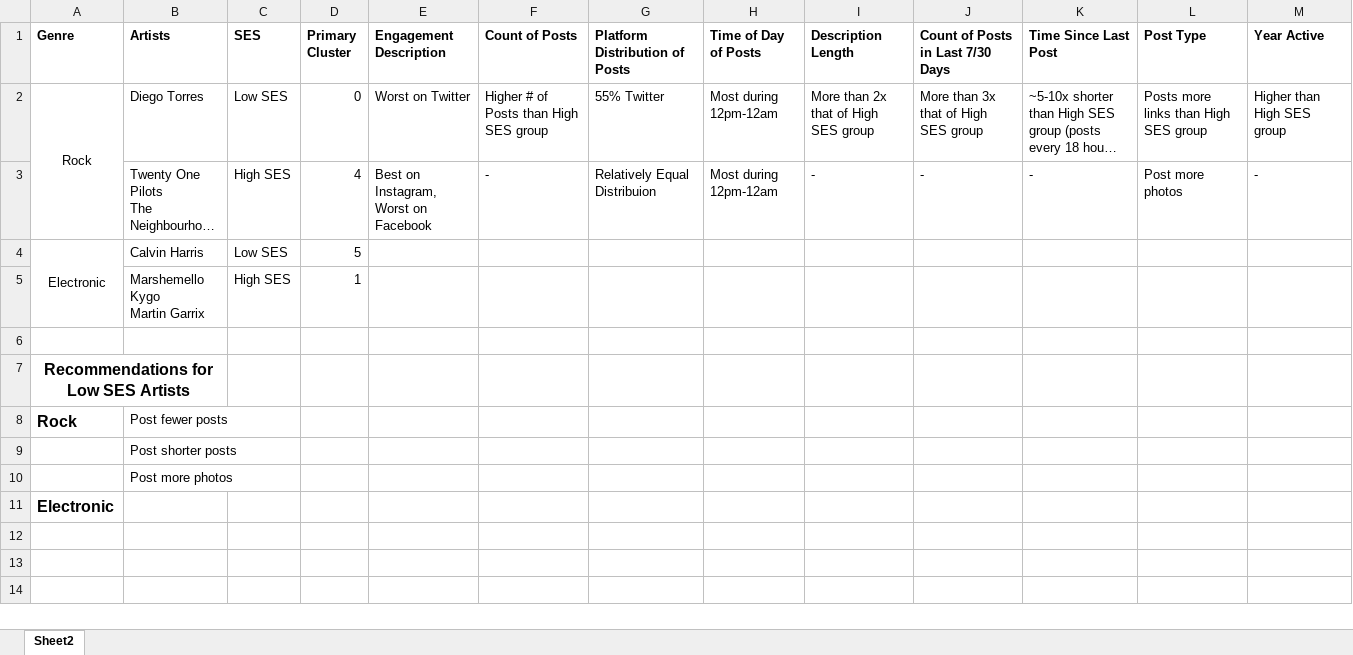
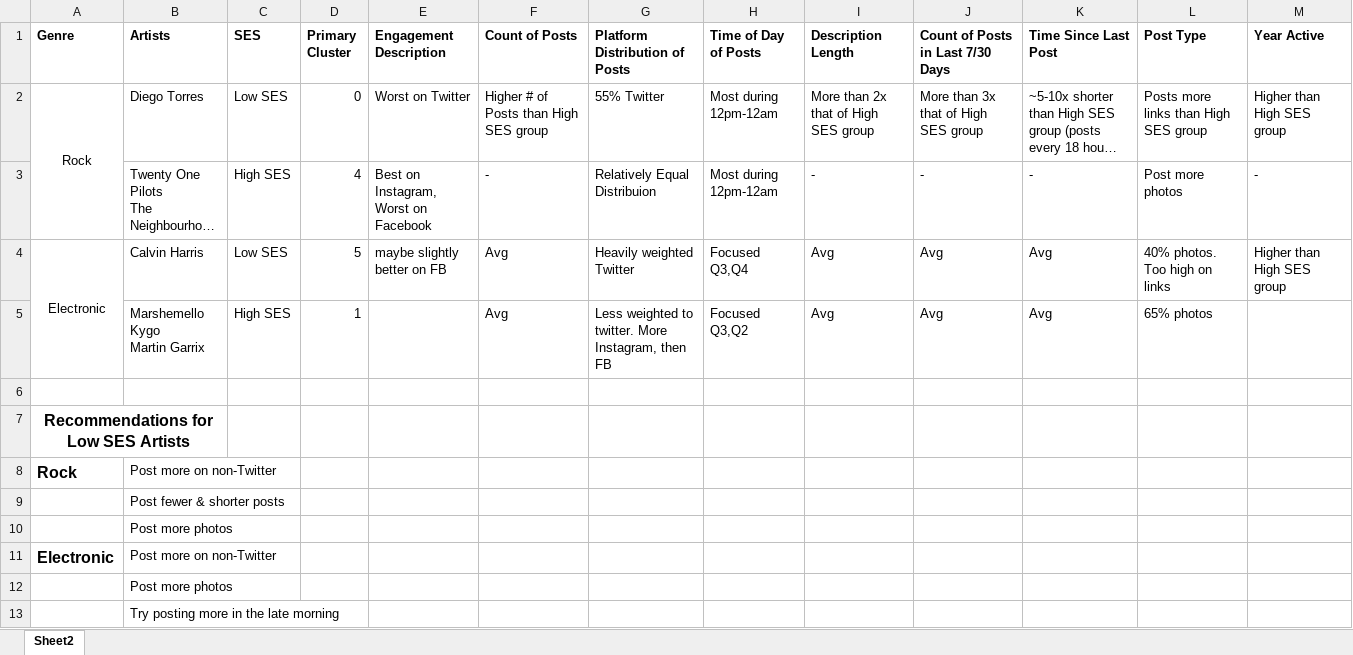
Before and after one commit to ghazalerfani/SocialMedia-Music, an Excel workbook: GMM/Recommendations.xlsx, sheet Sheet2, drawn as a sheet; long unchanged cells end in …; values as stored, in another font and other column widths than the file's, no borders; removed rows and columns are numbered as before the commit, all else as after; ↵ is a line break in a cell; the diff names each change by its address in the sheet, - before the commit and + after, or states it on an @@ line.

Commit message:
Recommendations for GMM

```diff
--- a/GMM/Recommendations.xlsx (sheet Sheet2)
+++ b/GMM/Recommendations.xlsx (sheet Sheet2)
-E4 (Engagement Description): (empty)
+E4 (Engagement Description): maybe slightly better on FB
-F4 (Count of Posts): (empty)
+F4 (Count of Posts): Avg
-G4 (Platform Distribution of Posts): (empty)
+G4 (Platform Distribution of Posts): Heavily weighted Twitter
-H4 (Time of Day of Posts): (empty)
+H4 (Time of Day of Posts): Focused Q3,Q4
-I4 (Description Length): (empty)
+I4 (Description Length): Avg
-J4 (Count of Posts in Last 7/30 Days): (empty)
+J4 (Count of Posts in Last 7/30 Days): Avg
-K4 (Time Since Last Post): (empty)
+K4 (Time Since Last Post): Avg
-L4 (Post Type): (empty)
+L4 (Post Type): 40% photos. Too high on links
-M4 (Year Active): (empty)
+M4 (Year Active): Higher than High SES group
-row 5:  | Marshemello ↵ Kygo ↵ Martin Garrix | High SES | 1
+row 5:  | Marshemello ↵ Kygo ↵ Martin Garrix | High SES | 1 |  | Avg | Less weighted to twitter. More Instagram, then FB | Focused Q3,Q2 | Avg | Avg | Avg | 65% photos
-B8 (Artists): Post fewer posts
+B8 (Artists): Post more on non-Twitter
-B9 (Artists): Post shorter posts
+B9 (Artists): Post fewer & shorter posts
-B11 (Artists): (empty)
+B11 (Artists): Post more on non-Twitter
+row 12:  | Post more photos
+row 13:  | Try posting more in the late morning
```
Also changed, not shown: 1 other file.
